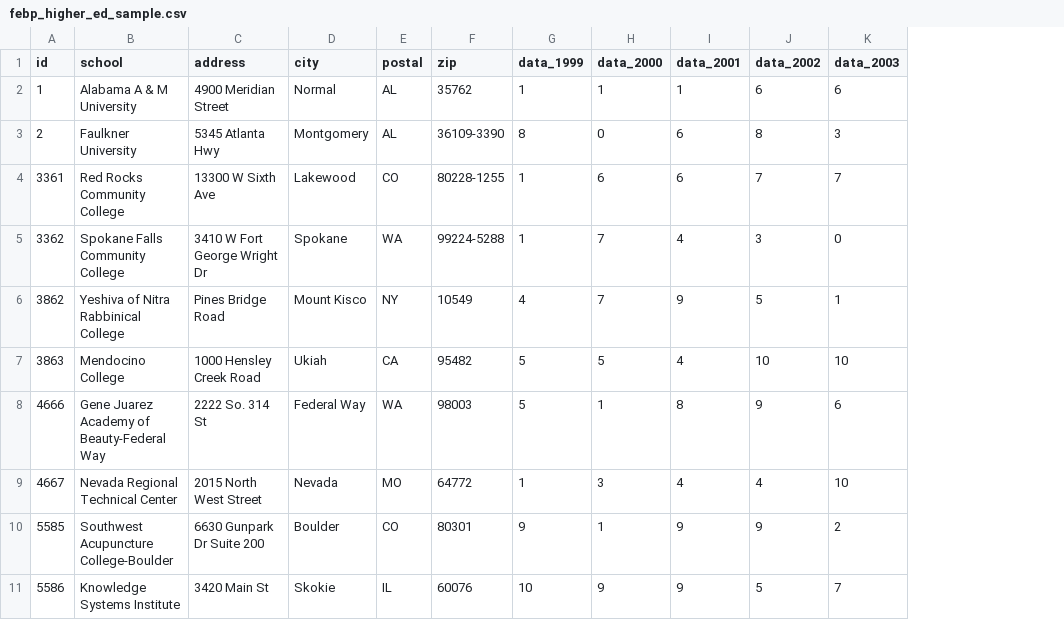
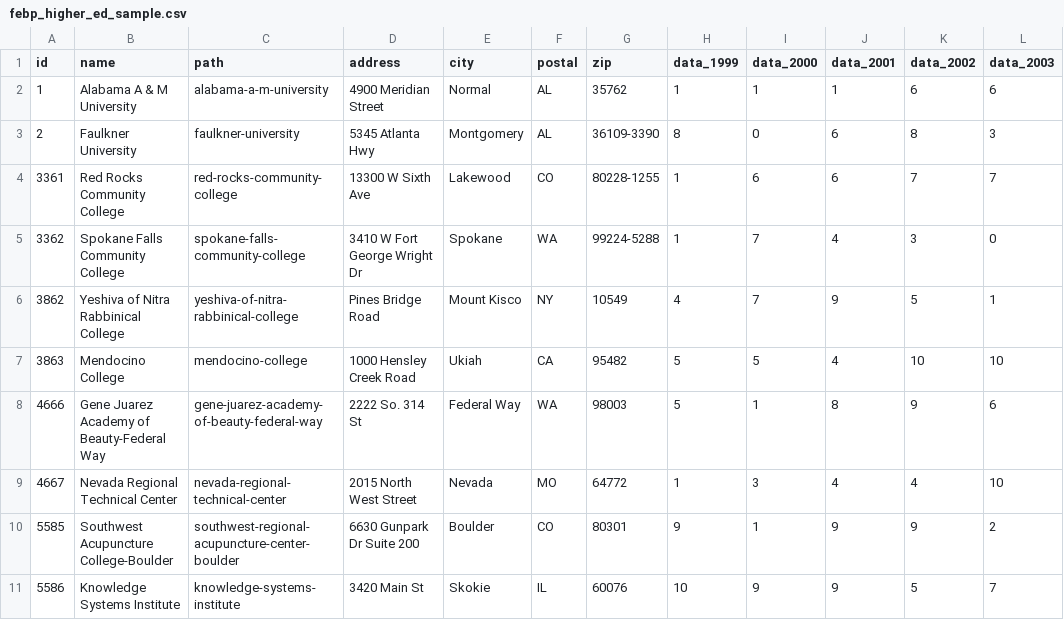
Before and after one commit to newamericafoundation/higheredindex, a CSV file: febp_higher_ed_sample.csv, drawn as a sheet; the diff names each change by its address in the sheet, - before the commit and + after, or states it on an @@ line.

```diff
--- a/febp_higher_ed_sample.csv
+++ b/febp_higher_ed_sample.csv
+column C (path), rows 2-11: alabama-a-m-university | faulkner-university | red-rocks-community-college | spokane-falls-community-college | yeshiva-of-nitra-rabbinical-college | mendocino-college | gene-juarez-academy-of-beauty-federal-way | nevada-regional-technical-center | southwest-regional-acupuncture-center-boulder | knowledge-systems-institute
-B1: school
+B1: name
```
Also changed, not shown: 37 other files.
